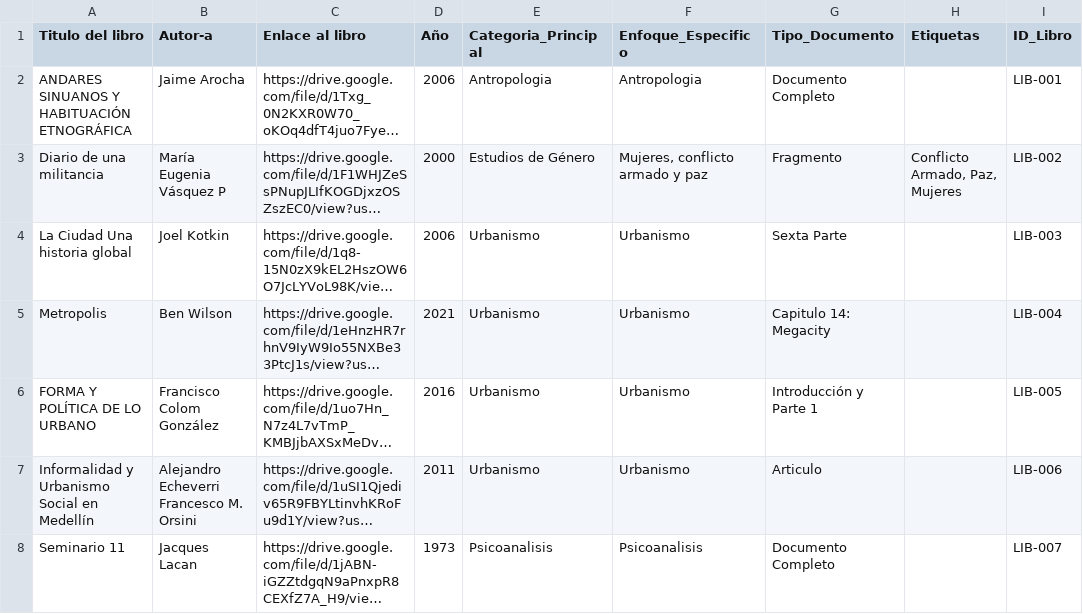
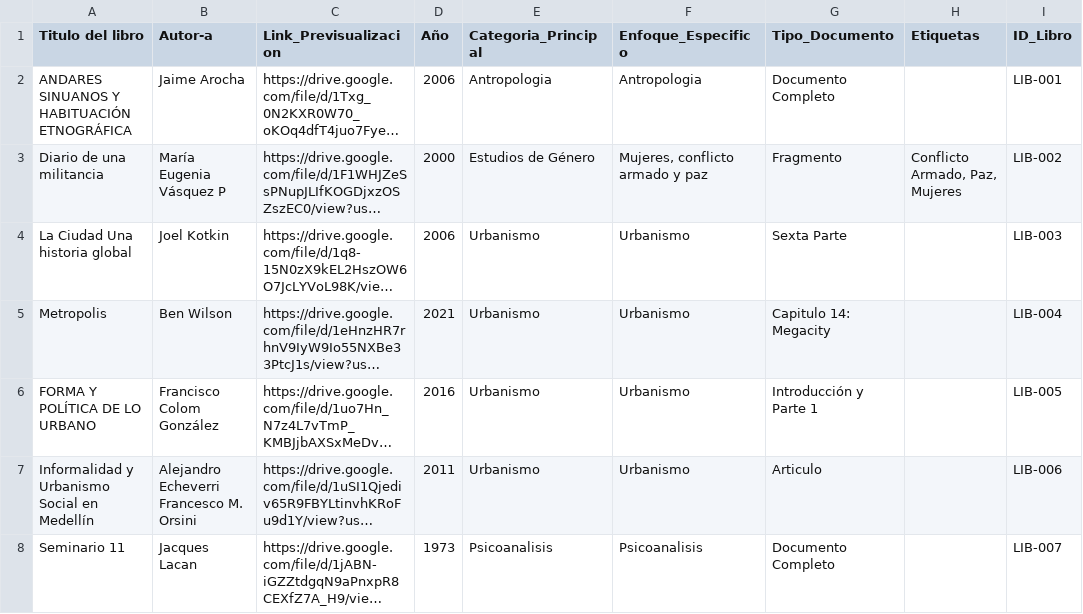
Before and after one commit to minilibrosbb-source/catalogo-libreria, a CSV file: Catalogo_Estructurado.csv, drawn as a sheet; only a part is shown; long unchanged cells end in …; the diff names each change by its address in the sheet, - before the commit and + after, or states it on an @@ line.

Commit message:
Update Catalogo_Estructurado.csv

```diff
--- a/Catalogo_Estructurado.csv
+++ b/Catalogo_Estructurado.csv
-C1: Enlace al libro
+C1: Link_Previsualizacion
```
